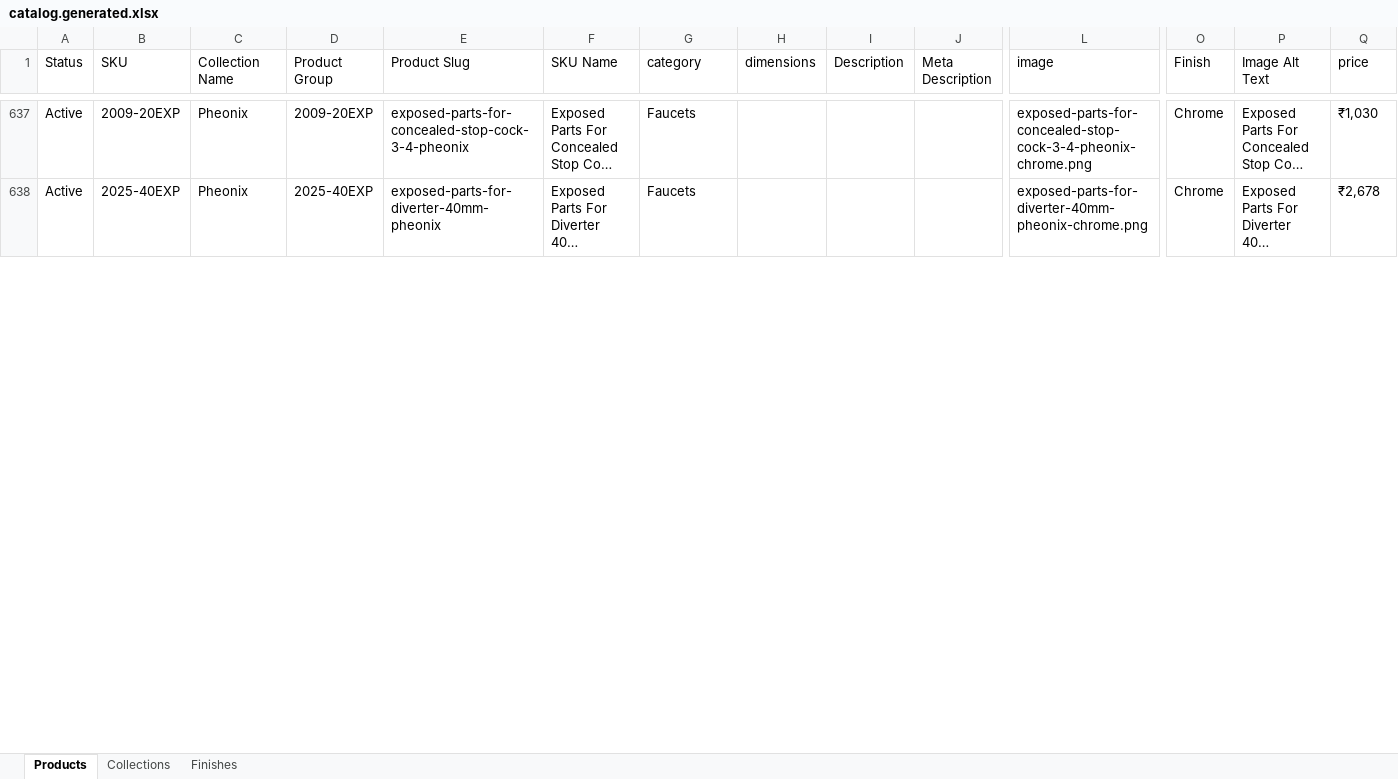
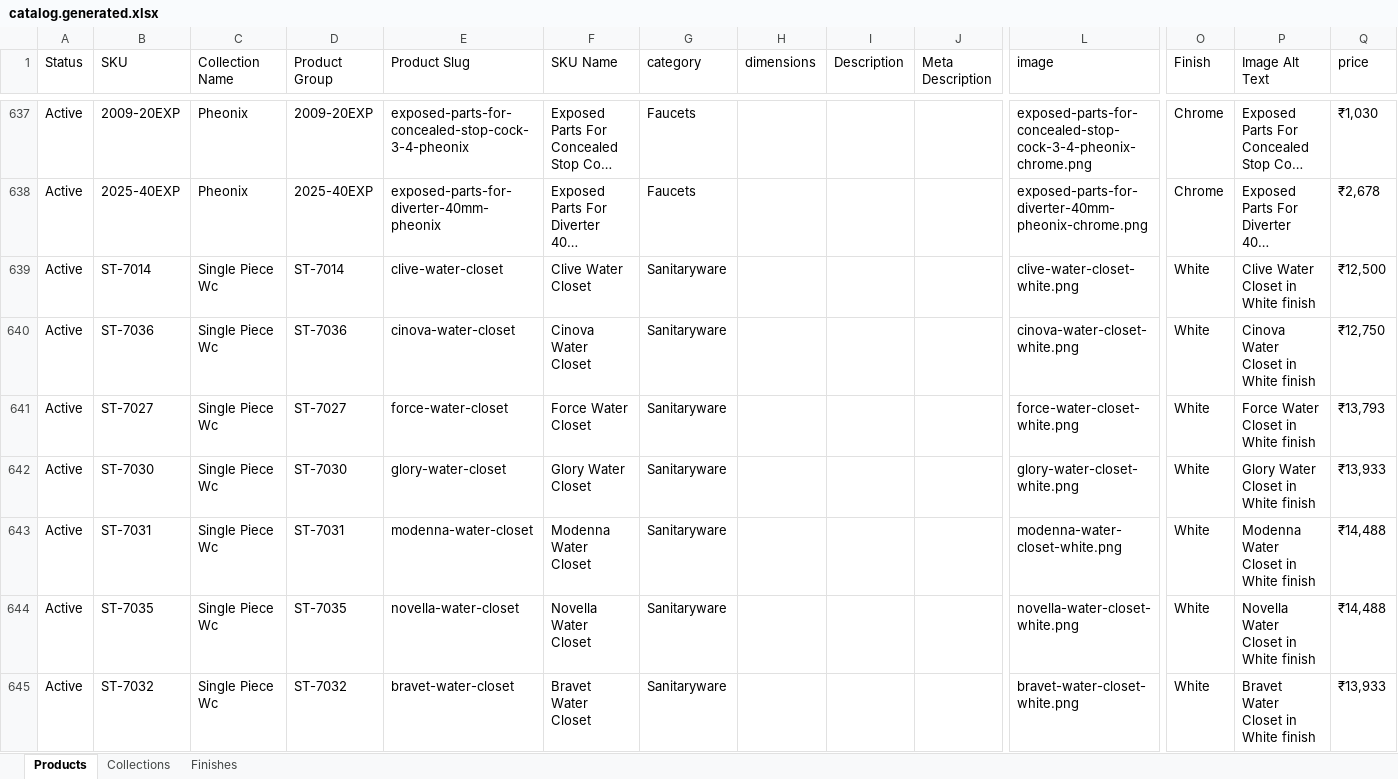
Before and after one commit to dayaminsights/IPM-Website, an Excel workbook: catalog.generated.xlsx, sheet Products, drawn as a sheet; only a part is shown, gaps mark what is left out; long unchanged cells end in …; values as stored, in another font and other column widths than the file's, no borders; rows hold the shown columns only; the diff covers the shown part only; the diff names each change by its address in the sheet, - before the commit and + after, or states it on an @@ line.

```diff
--- a/catalog.generated.xlsx (sheet Products)
+++ b/catalog.generated.xlsx (sheet Products)
+row 639: Active | ST-7014 | Single Piece Wc | ST-7014 | clive-water-closet | Clive Water Closet | Sanitaryware |  |  |  | clive-water-closet-white.png | White | Clive Water Closet in White finish | ₹12,500
+row 640: Active | ST-7036 | Single Piece Wc | ST-7036 | cinova-water-closet | Cinova Water Closet | Sanitaryware |  |  |  | cinova-water-closet-white.png | White | Cinova Water Closet in White finish | ₹12,750
+row 641: Active | ST-7027 | Single Piece Wc | ST-7027 | force-water-closet | Force Water Closet | Sanitaryware |  |  |  | force-water-closet-white.png | White | Force Water Closet in White finish | ₹13,793
+row 642: Active | ST-7030 | Single Piece Wc | ST-7030 | glory-water-closet | Glory Water Closet | Sanitaryware |  |  |  | glory-water-closet-white.png | White | Glory Water Closet in White finish | ₹13,933
+row 643: Active | ST-7031 | Single Piece Wc | ST-7031 | modenna-water-closet | Modenna Water Closet | Sanitaryware |  |  |  | modenna-water-closet-white.png | White | Modenna Water Closet in White finish | ₹14,488
+row 644: Active | ST-7035 | Single Piece Wc | ST-7035 | novella-water-closet | Novella Water Closet | Sanitaryware |  |  |  | novella-water-closet-white.png | White | Novella Water Closet in White finish | ₹14,488
+row 645: Active | ST-7032 | Single Piece Wc | ST-7032 | bravet-water-closet | Bravet Water Closet | Sanitaryware |  |  |  | bravet-water-closet-white.png | White | Bravet Water Closet in White finish | ₹13,933
```
Also changed, not shown: 6 added rows and 137 edited cells elsewhere in this sheet, sheet Collections, catalog.clean.xlsx, 47 other files.
